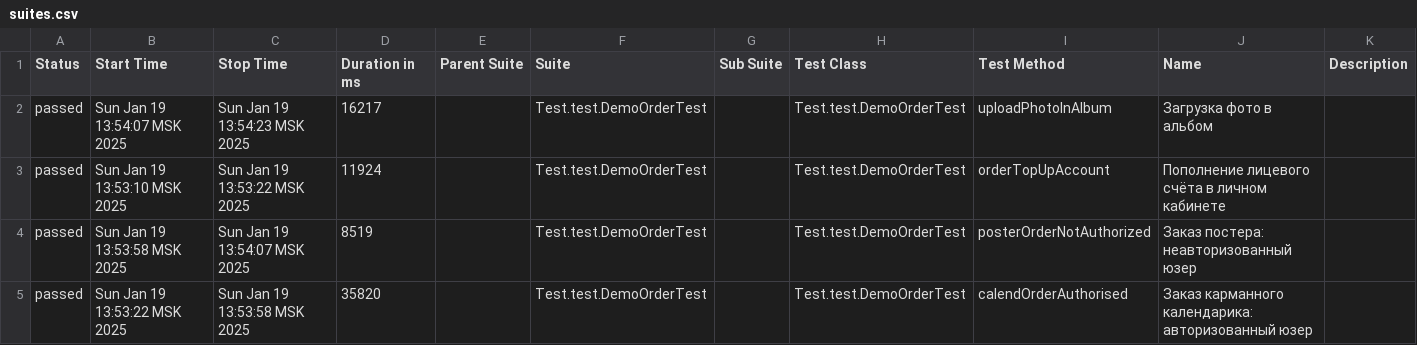
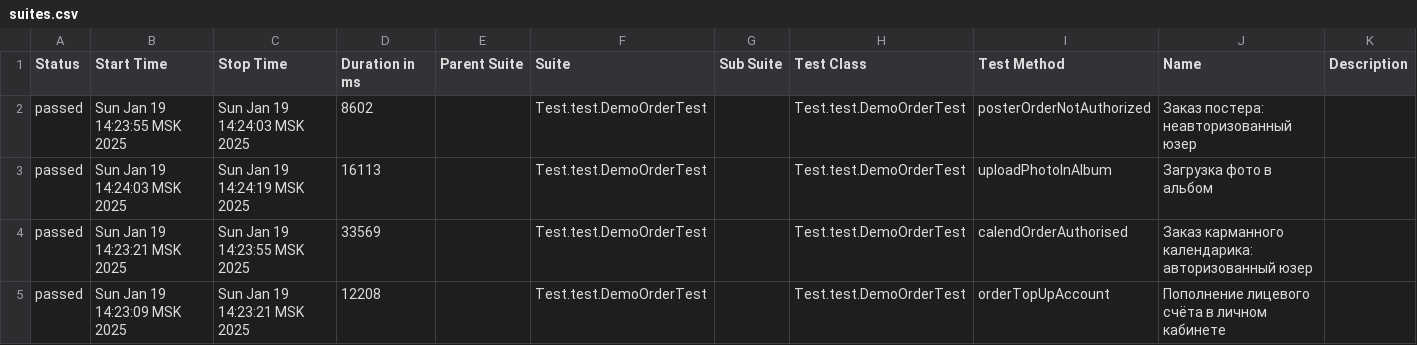
Before and after one commit to MariamPetr/allure-reports-for-web, a CSV file: web-master/allure-maven-plugin/data/suites.csv, drawn as a sheet.

Commit message:
Web Allure Report - master

```diff
--- a/web-master/allure-maven-plugin/data/suites.csv
+++ b/web-master/allure-maven-plugin/data/suites.csv
@@ -1,5 +1,5 @@
 "Status","Start Time","Stop Time","Duration in ms","Parent Suite","Suite","Sub Suite","Test Class","Test Method","Name","Description"
-"passed","Sun Jan 19 13:54:07 MSK 2025","Sun Jan 19 13:54:23 MSK 2025","16217","","Test.test.DemoOrderTest","","Test.test.DemoOrderTest","uploadPhotoInAlbum","Загрузка фото в альбом",""
-"passed","Sun Jan 19 13:53:10 MSK 2025","Sun Jan 19 13:53:22 MSK 2025","11924","","Test.test.DemoOrderTest","","Test.test.DemoOrderTest","orderTopUpAccount","Пополнение лицевого счёта в личном кабинете",""
-"passed","Sun Jan 19 13:53:58 MSK 2025","Sun Jan 19 13:54:07 MSK 2025","8519","","Test.test.DemoOrderTest","","Test.test.DemoOrderTest","posterOrderNotAuthorized","Заказ постера: неавторизованный юзер",""
-"passed","Sun Jan 19 13:53:22 MSK 2025","Sun Jan 19 13:53:58 MSK 2025","35820","","Test.test.DemoOrderTest","","Test.test.DemoOrderTest","calendOrderAuthorised","Заказ карманного календарика: авторизованный юзер",""
+"passed","Sun Jan 19 14:23:55 MSK 2025","Sun Jan 19 14:24:03 MSK 2025","8602","","Test.test.DemoOrderTest","","Test.test.DemoOrderTest","posterOrderNotAuthorized","Заказ постера: неавторизованный юзер",""
+"passed","Sun Jan 19 14:24:03 MSK 2025","Sun Jan 19 14:24:19 MSK 2025","16113","","Test.test.DemoOrderTest","","Test.test.DemoOrderTest","uploadPhotoInAlbum","Загрузка фото в альбом",""
+"passed","Sun Jan 19 14:23:21 MSK 2025","Sun Jan 19 14:23:55 MSK 2025","33569","","Test.test.DemoOrderTest","","Test.test.DemoOrderTest","calendOrderAuthorised","Заказ карманного календарика: авторизованный юзер",""
+"passed","Sun Jan 19 14:23:09 MSK 2025","Sun Jan 19 14:23:21 MSK 2025","12208","","Test.test.DemoOrderTest","","Test.test.DemoOrderTest","orderTopUpAccount","Пополнение лицевого счёта в личном кабинете",""
```
Also changed, not shown: 17 other files.
